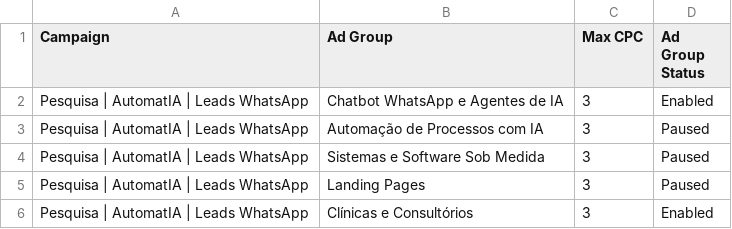
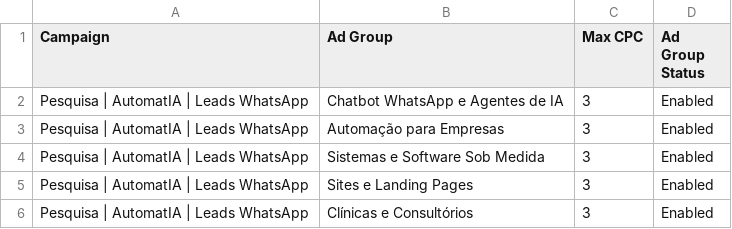
Before and after one commit to psholiveira/landing-automatia, a CSV file: marketing/google-ads/editor/2-grupos.csv, drawn as a sheet.

```diff
--- a/marketing/google-ads/editor/2-grupos.csv
+++ b/marketing/google-ads/editor/2-grupos.csv
@@ -2,5 +2,5 @@
 "Pesquisa | AutomatIA | Leads WhatsApp","Chatbot WhatsApp e Agentes de IA","3","Enabled"
-"Pesquisa | AutomatIA | Leads WhatsApp","Automação de Processos com IA","3","Paused"
-"Pesquisa | AutomatIA | Leads WhatsApp","Sistemas e Software Sob Medida","3","Paused"
-"Pesquisa | AutomatIA | Leads WhatsApp","Landing Pages","3","Paused"
+"Pesquisa | AutomatIA | Leads WhatsApp","Automação para Empresas","3","Enabled"
+"Pesquisa | AutomatIA | Leads WhatsApp","Sistemas e Software Sob Medida","3","Enabled"
+"Pesquisa | AutomatIA | Leads WhatsApp","Sites e Landing Pages","3","Enabled"
 "Pesquisa | AutomatIA | Leads WhatsApp","Clínicas e Consultórios","3","Enabled"
```
Also changed, not shown: marketing/google-ads/editor/3-palavras-chave.csv, marketing/google-ads/editor/4-anuncios.csv, 2 other files.
